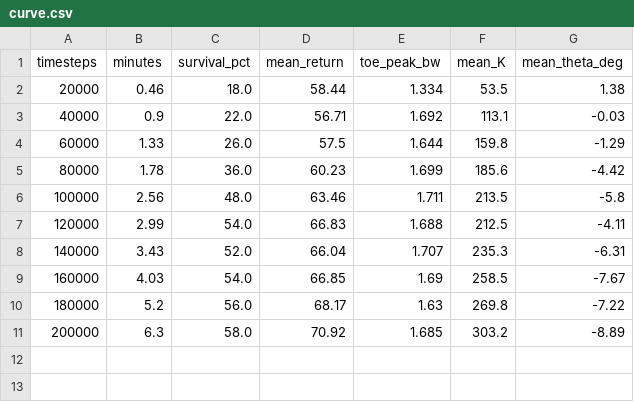
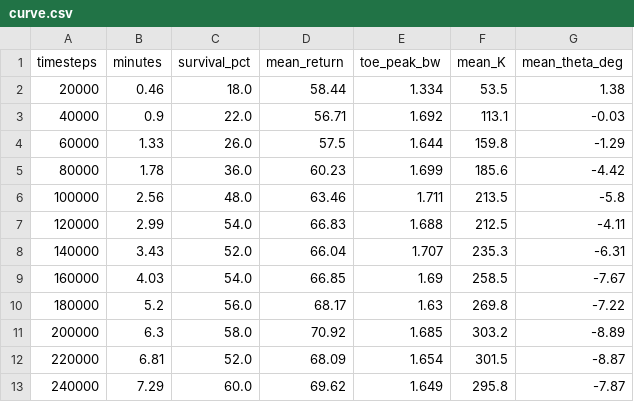
Before and after one commit to NullSovereignEXE/STANCE, a CSV file: Claude-Files/Network_Agent/runs/networkA_mlp/base_s1/curve.csv, drawn as a sheet.

Commit message:
Add additional data points to curve.csv for networkA_mlp runs

```diff
--- a/Claude-Files/Network_Agent/runs/networkA_mlp/base_s1/curve.csv
+++ b/Claude-Files/Network_Agent/runs/networkA_mlp/base_s1/curve.csv
@@ -11 +11,3 @@ timesteps,minutes,survival_pct,mean_return,toe_peak_bw,mean_K,mean_theta_deg
 200000,6.3,58.0,70.92,1.685,303.2,-8.89
+220000,6.81,52.0,68.09,1.654,301.5,-8.87
+240000,7.29,60.0,69.62,1.649,295.8,-7.87
```
Also changed, not shown: Claude-Files/Network_Agent/runs/networkA_mlp/base_s2/curve.csv.
